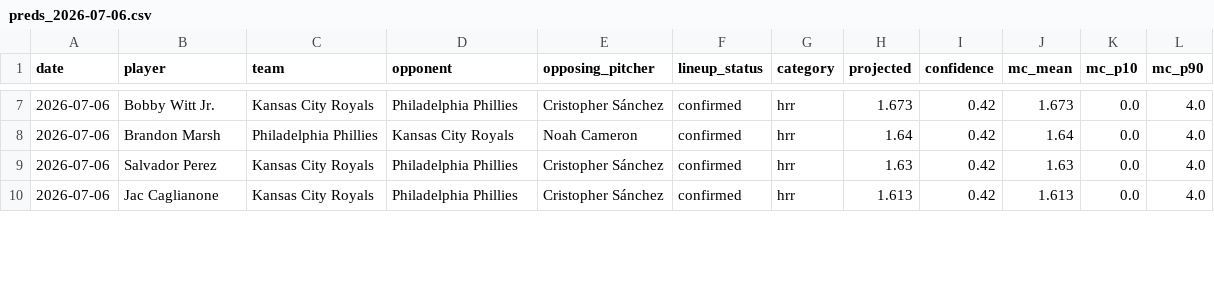
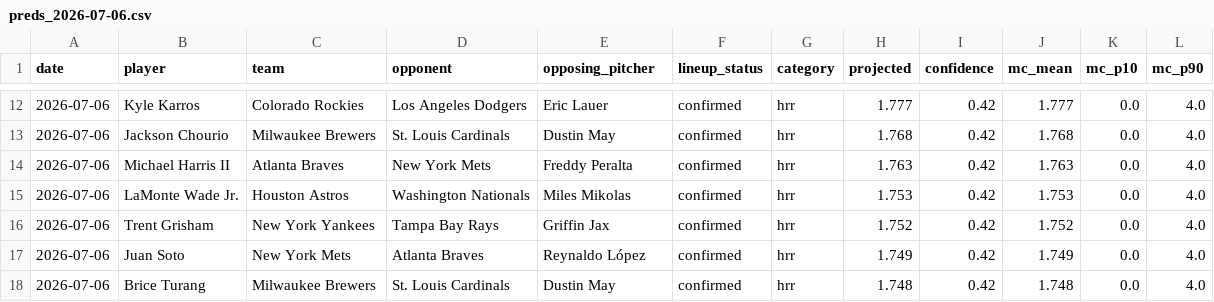
Before and after one commit to NickNicky19/baseball-predictor, a CSV file: data/predictions/preds_2026-07-06.csv, drawn as a sheet; only a part is shown, gaps mark what is left out; the diff covers the shown part only.

```diff
--- a/data/predictions/preds_2026-07-06.csv
+++ b/data/predictions/preds_2026-07-06.csv
@@ -7,4 +12,7 @@ date,player,team,opponent,opposing_pitcher,lineup_status,category,projected,conf
-2026-07-06,Bobby Witt Jr.,Kansas City Royals,Philadelphia Phillies,Cristopher Sánchez,confirmed,hrr,1.673,0.42,1.673,0.0,4.0
-2026-07-06,Brandon Marsh,Philadelphia Phillies,Kansas City Royals,Noah Cameron,confirmed,hrr,1.64,0.42,1.64,0.0,4.0
-2026-07-06,Salvador Perez,Kansas City Royals,Philadelphia Phillies,Cristopher Sánchez,confirmed,hrr,1.63,0.42,1.63,0.0,4.0
-2026-07-06,Jac Caglianone,Kansas City Royals,Philadelphia Phillies,Cristopher Sánchez,confirmed,hrr,1.613,0.42,1.613,0.0,4.0
+2026-07-06,Kyle Karros,Colorado Rockies,Los Angeles Dodgers,Eric Lauer,confirmed,hrr,1.777,0.42,1.777,0.0,4.0
+2026-07-06,Jackson Chourio,Milwaukee Brewers,St. Louis Cardinals,Dustin May,confirmed,hrr,1.768,0.42,1.768,0.0,4.0
+2026-07-06,Michael Harris II,Atlanta Braves,New York Mets,Freddy Peralta,confirmed,hrr,1.763,0.42,1.763,0.0,4.0
+2026-07-06,LaMonte Wade Jr.,Houston Astros,Washington Nationals,Miles Mikolas,confirmed,hrr,1.753,0.42,1.753,0.0,4.0
+2026-07-06,Trent Grisham,New York Yankees,Tampa Bay Rays,Griffin Jax,confirmed,hrr,1.752,0.42,1.752,0.0,4.0
+2026-07-06,Juan Soto,New York Mets,Atlanta Braves,Reynaldo López,confirmed,hrr,1.749,0.42,1.749,0.0,4.0
+2026-07-06,Brice Turang,Milwaukee Brewers,St. Louis Cardinals,Dustin May,confirmed,hrr,1.748,0.42,1.748,0.0,4.0
```
Also changed, not shown: 5 added rows, 1 removed row and 66 edited cells elsewhere in this file.
